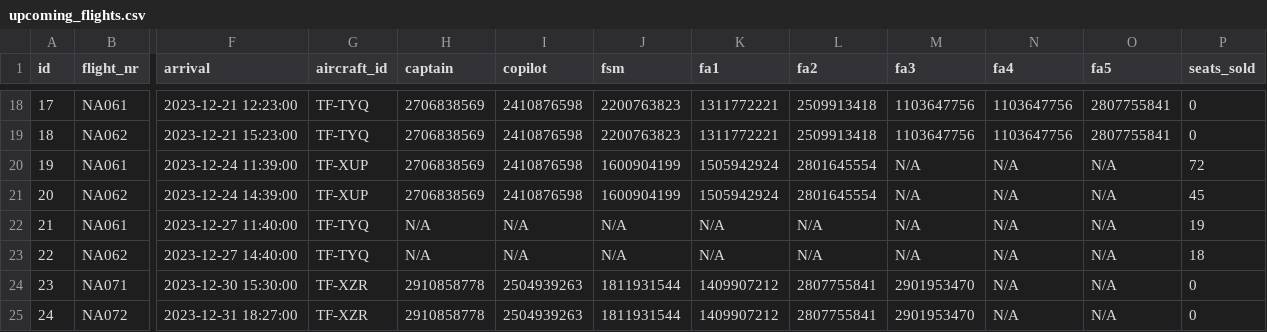
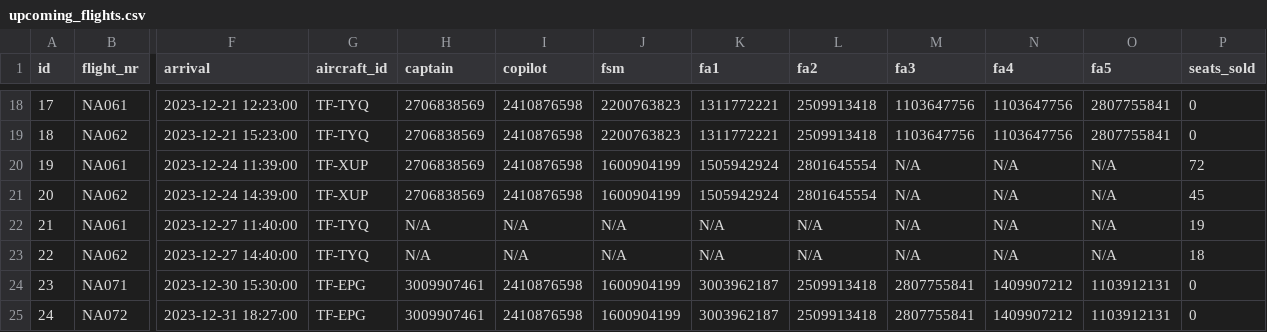
Before and after one commit to LarusThor/NaN-Air-Verklegt-1, a CSV file: files/upcoming_flights.csv, drawn as a sheet; only a part is shown, gaps mark what is left out; the diff names each change by its address in the sheet, - before the commit and + after, or states it on an @@ line.

```diff
--- a/files/upcoming_flights.csv
+++ b/files/upcoming_flights.csv
-G24:G25 (aircraft_id): TF-XZR
+G24:G25 (aircraft_id): TF-EPG
-H24:H25 (captain): 2910858778
+H24:H25 (captain): 3009907461
-I24:I25 (copilot): 2504939263
+I24:I25 (copilot): 2410876598
-J24:J25 (fsm): 1811931544
+J24:J25 (fsm): 1600904199
-K24:K25 (fa1): 1409907212
+K24:K25 (fa1): 3003962187
-L24:L25 (fa2): 2807755841
+L24:L25 (fa2): 2509913418
-M24:M25 (fa3): 2901953470
+M24:M25 (fa3): 2807755841
-N24:N25 (fa4): N/A
+N24:N25 (fa4): 1409907212
-O24:O25 (fa5): N/A
+O24:O25 (fa5): 1103912131
```
Also changed, not shown: 3 other files.
